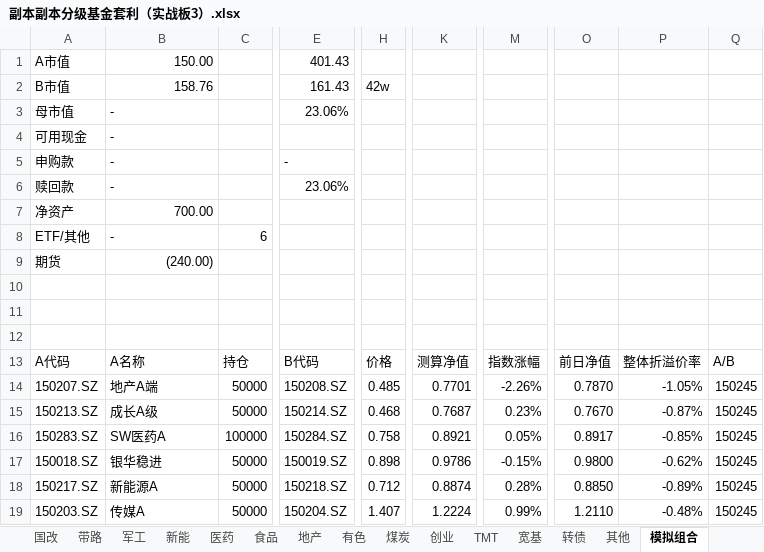
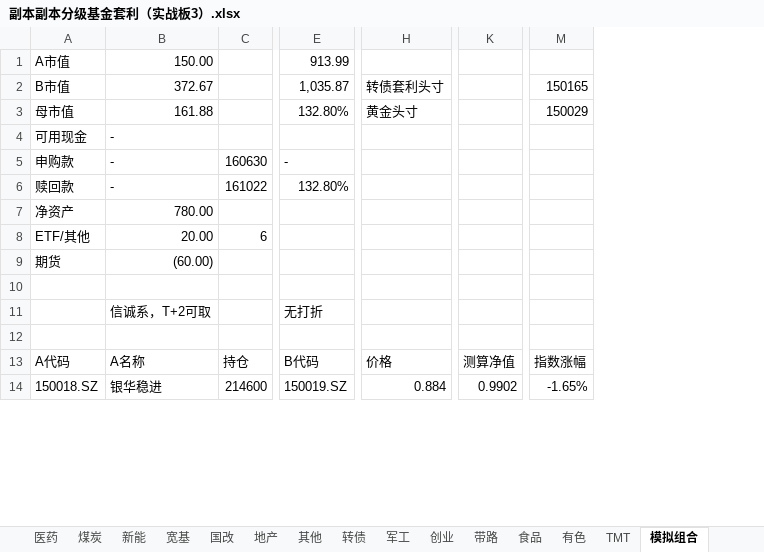
Before and after one commit to grayfox7744/quantLibrary, an Excel workbook: excel Models/副本副本分级基金套利（实战板3）.xlsx, sheet 模拟组合, drawn as a sheet; only a part is shown, gaps mark what is left out; values as stored, in another font and other column widths than the file's, no cell formats; conditional formats not drawn; removed rows and columns are numbered as before the commit, all else as after; rows hold the shown columns only; the diff covers the shown part only; the diff names each change by its address in the sheet, - before the commit and + after, or states it on an @@ line.

```diff
--- a/excel Models/副本副本分级基金套利（实战板3）.xlsx (sheet 模拟组合)
+++ b/excel Models/副本副本分级基金套利（实战板3）.xlsx (sheet 模拟组合)
@@ sheet tab order changed: 医药 | 煤炭 | 新能 | 宽基 | 国改 | 地产 | 其他 | 转债 | 军工 | 创业 | 带路 | 食品 | 有色 | TMT | 模拟组合 @@
-column C, rows 8-13: 6 |  |  |  |  | 持仓; row 17: 50000
+column C, rows 5-14: 160630 | 161022 |  | 6 |  |  |  |  | 持仓 | 214600
-column H, rows 2-13: 42w |  |  |  |  |  |  |  |  |  |  | 价格; row 17: 0.898
+column H, rows 2-14: 转债套利头寸 | 黄金头寸 |  |  |  |  |  |  |  |  |  | 价格 | 0.884
-column K, row 13: 测算净值; row 17: 0.9786
+column K, rows 13-14: 测算净值 | 0.9902
-column M, row 13: 指数涨幅; row 17: -0.15%
+column M, rows 2-14: 150165 | 150029 |  |  |  |  |  |  |  |  |  | 指数涨幅 | -1.65%
-column O, row 13: 前日净值; row 17: 0.9800
-column P, row 13: 整体折溢价率; row 17: -0.62%
-column Q, row 13: A/B; row 17: 150245
-E1: 401.43
+E1: 913.99
-B2: 158.76
+B2: 372.67
-E2: 161.43
+E2: 1,035.87
-B3: -
+B3: 161.88
-E3: 23.06%
+E3: 132.80%
-E6: 23.06%
+E6: 132.80%
-B7: 700.00
+B7: 780.00
-B8: -
+B8: 20.00
-B9: (240.00)
+B9: (60.00)
-row 11: (empty)
+row 11:  | 信诚系，T+2可取 |  | 无打折
-row 14: 150207.SZ | 地产A端 | 50000 | 150208.SZ | 0.485 | 0.7701 | -2.26% | 0.7870 | -1.05% | 150245
-row 15: 150213.SZ | 成长A级 | 50000 | 150214.SZ | 0.468 | 0.7687 | 0.23% | 0.7670 | -0.87% | 150245
-row 16: 150283.SZ | SW医药A | 100000 | 150284.SZ | 0.758 | 0.8921 | 0.05% | 0.8917 | -0.85% | 150245
-row 18: 150217.SZ | 新能源A | 50000 | 150218.SZ | 0.712 | 0.8874 | 0.28% | 0.8850 | -0.89% | 150245
-row 19: 150203.SZ | 传媒A | 50000 | 150204.SZ | 1.407 | 1.2224 | 0.99% | 1.2110 | -0.48% | 150245
```
Also changed, not shown: 26 added rows, 1 removed row, 2 added columns and 32 edited cells elsewhere in this sheet, sheet 其他, sheet all, sheet 宽基, sheet 医药, sheet 带路, sheet 煤炭, 16 more sheets, other sheet tabs, cell formats, formulas that keep their value, excel Models/黄金增强策略.xlsx, 12 other files.
